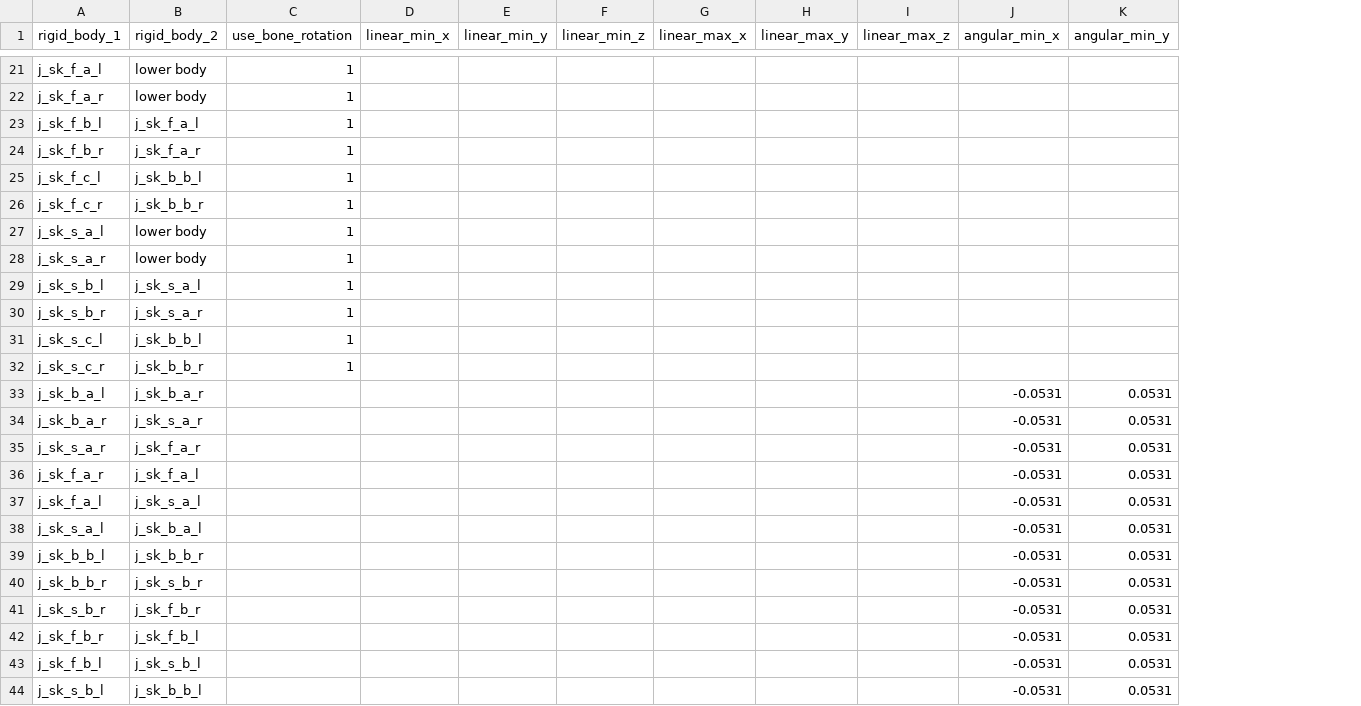
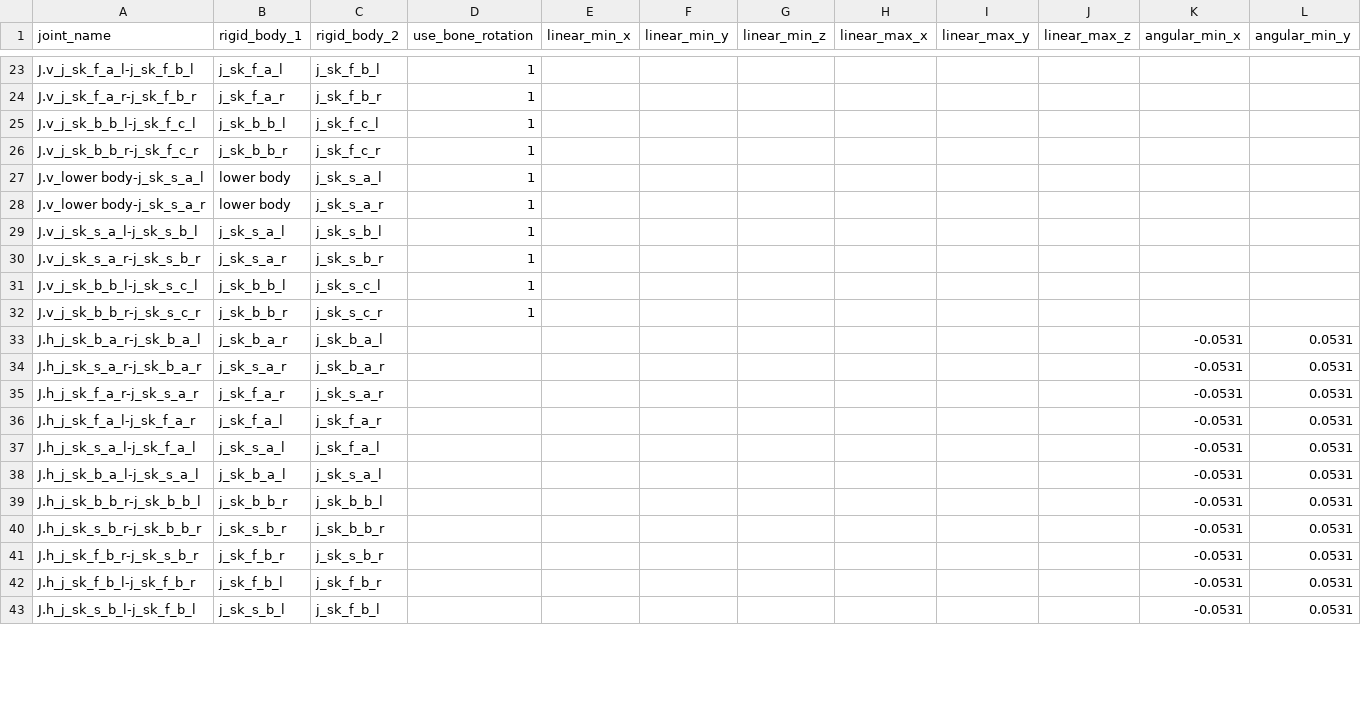
Before and after one commit to wikid24/ffxiv_mmd_tools_helper, a CSV file: ffxiv_mmd_tools_helper/data/joints_dictionary.csv, drawn as a sheet; only a part is shown, gaps mark what is left out; removed rows and columns are numbered as before the commit, all else as after; rows hold the shown columns only; the diff covers the shown part only; the diff names each change by its address in the sheet, - before the commit and + after, or states it on an @@ line.

Commit message:
added select vertical/horizontal chain of rigid bodies on skirt added batch update of rigid bodies (still not 100% working)

```diff
--- a/ffxiv_mmd_tools_helper/data/joints_dictionary.csv
+++ b/ffxiv_mmd_tools_helper/data/joints_dictionary.csv
+column A (joint_name), rows 23-26: J.v_j_sk_f_a_l-j_sk_f_b_l | J.v_j_sk_f_a_r-j_sk_f_b_r | J.v_j_sk_b_b_l-j_sk_f_c_l | J.v_j_sk_b_b_r-j_sk_f_c_r; rows 29-43: J.v_j_sk_s_a_l-j_sk_s_b_l | J.v_j_sk_s_a_r-j_sk_s_b_r | J.v_j_sk_b_b_l-j_sk_s_c_l | J.v_j_sk_b_b_r-j_sk_s_c_r | J.h_j_sk_b_a_r-j_sk_b_a_l | J.h_j_sk_s_a_r-j_sk_b_a_r | J.h_j_sk_f_a_r-j_sk_s_a_r | J.h_j_sk_f_a_l-j_sk_f_a_r | J.h_j_sk_s_a_l-j_sk_f_a_l | J.h_j_sk_b_a_l-j_sk_s_a_l | J.h_j_sk_b_b_r-j_sk_b_b_l | J.h_j_sk_s_b_r-j_sk_b_b_r | J.h_j_sk_f_b_r-j_sk_s_b_r | J.h_j_sk_f_b_l-j_sk_f_b_r | J.h_j_sk_s_b_l-j_sk_f_b_l
-C23 (rigid_body_2): lower body
+C23 (rigid_body_2): j_sk_f_b_l
-C24 (rigid_body_2): lower body
+C24 (rigid_body_2): j_sk_f_b_r
-B25 (rigid_body_1): j_sk_f_b_l
+B25 (rigid_body_1): j_sk_b_b_l
-C25 (rigid_body_2): j_sk_f_a_l
+C25 (rigid_body_2): j_sk_f_c_l
-B26 (rigid_body_1): j_sk_f_b_r
+B26 (rigid_body_1): j_sk_b_b_r
-C26 (rigid_body_2): j_sk_f_a_r
+C26 (rigid_body_2): j_sk_f_c_r
-row 25: j_sk_f_c_l | j_sk_b_b_l | 1
-row 26: j_sk_f_c_r | j_sk_b_b_r | 1
+row 27: J.v_lower body-j_sk_s_a_l | lower body | j_sk_s_a_l | 1
+row 28: J.v_lower body-j_sk_s_a_r | lower body | j_sk_s_a_r | 1
-C29 (rigid_body_2): lower body
+C29 (rigid_body_2): j_sk_s_b_l
-C30 (rigid_body_2): lower body
+C30 (rigid_body_2): j_sk_s_b_r
-B31 (rigid_body_1): j_sk_s_b_l
+B31 (rigid_body_1): j_sk_b_b_l
-C31 (rigid_body_2): j_sk_s_a_l
+C31 (rigid_body_2): j_sk_s_c_l
-B32 (rigid_body_1): j_sk_s_b_r
+B32 (rigid_body_1): j_sk_b_b_r
-C32 (rigid_body_2): j_sk_s_a_r
+C32 (rigid_body_2): j_sk_s_c_r
-row 31: j_sk_s_c_l | j_sk_b_b_l | 1
-row 32: j_sk_s_c_r | j_sk_b_b_r | 1
-row 33: j_sk_b_a_l | j_sk_b_a_r |  |  |  |  |  |  |  | -0.0531 | 0.0531
-C33 (rigid_body_2): j_sk_s_a_r
+C33 (rigid_body_2): j_sk_b_a_l
-C34 (rigid_body_2): j_sk_f_a_r
+C34 (rigid_body_2): j_sk_b_a_r
-C35 (rigid_body_2): j_sk_f_a_l
+C35 (rigid_body_2): j_sk_s_a_r
-C36 (rigid_body_2): j_sk_s_a_l
+C36 (rigid_body_2): j_sk_f_a_r
-C37 (rigid_body_2): j_sk_b_a_l
+C37 (rigid_body_2): j_sk_f_a_l
-B38 (rigid_body_1): j_sk_b_b_l
+B38 (rigid_body_1): j_sk_b_a_l
-C38 (rigid_body_2): j_sk_b_b_r
+C38 (rigid_body_2): j_sk_s_a_l
-C39 (rigid_body_2): j_sk_s_b_r
+C39 (rigid_body_2): j_sk_b_b_l
-C40 (rigid_body_2): j_sk_f_b_r
+C40 (rigid_body_2): j_sk_b_b_r
-C41 (rigid_body_2): j_sk_f_b_l
+C41 (rigid_body_2): j_sk_s_b_r
-C42 (rigid_body_2): j_sk_s_b_l
+C42 (rigid_body_2): j_sk_f_b_r
-C43 (rigid_body_2): j_sk_b_b_l
+C43 (rigid_body_2): j_sk_f_b_l
```
Also changed, not shown: 7 added rows, 4 removed rows and 28 edited cells elsewhere in this file, ffxiv_mmd_tools_helper/data/rigid_body_dictionary.csv, 4 other files.
